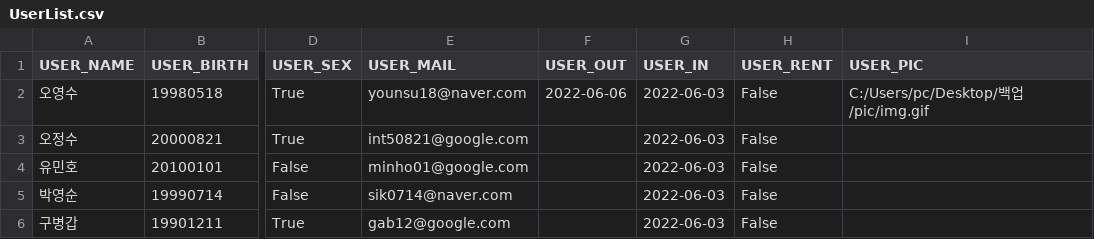
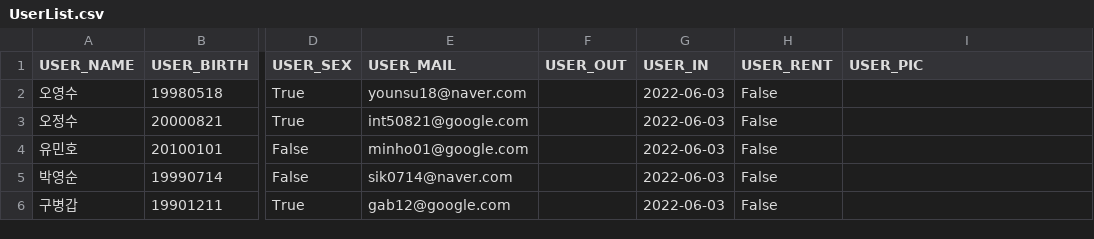
Before and after one commit to bomingming/Library-Management, a CSV file: master/Library-Management-master/UserList.csv (was UserList.csv), drawn as a sheet; only a part is shown, gaps mark what is left out; the diff names each change by its address in the sheet, - before the commit and + after, or states it on an @@ line.

```diff
--- a/UserList.csv
+++ b/master/Library-Management-master/UserList.csv
-F2 (USER_OUT): 2022-06-06
+F2 (USER_OUT): (empty)
-I2 (USER_PIC): C:/Users/pc/Desktop/백업/pic/img.gif
+I2 (USER_PIC): (empty)
```
Also changed, not shown: 27 other files.
